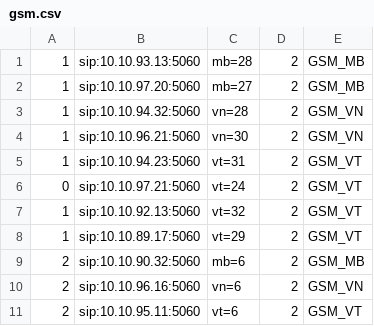
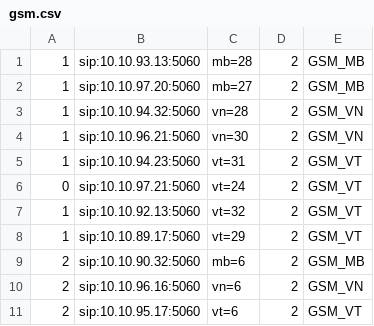
Before and after one commit to devops-itcs/CONFIG-CHANNEL-SIP-TC-92115, a CSV file: gsm.csv, drawn as a sheet.

Commit message:
Update gsm.csv

```diff
--- a/gsm.csv
+++ b/gsm.csv
@@ -10,2 +10,2 @@
 2,sip:10.10.96.16:5060,vn=6,2,GSM_VN
-2,sip:10.10.95.11:5060,vt=6,2,GSM_VT
+2,sip:10.10.95.17:5060,vt=6,2,GSM_VT
```
